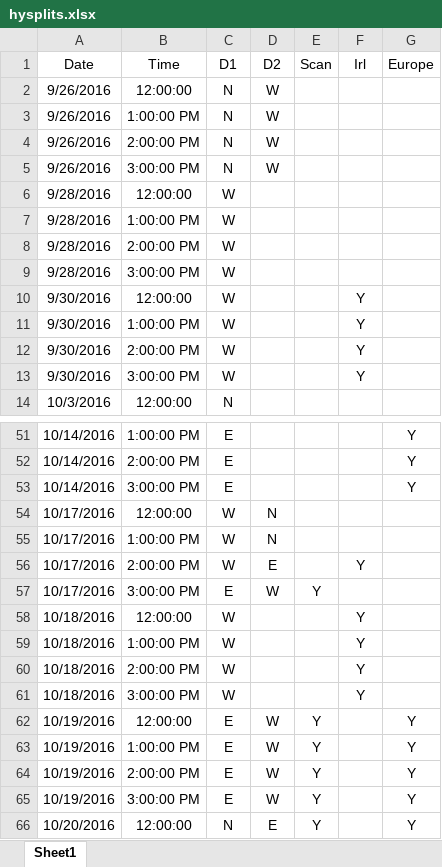
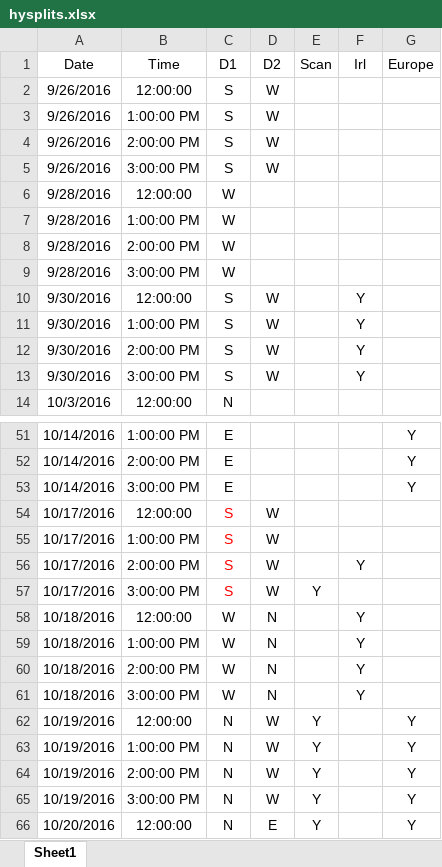
Before and after one commit to danielosullivan2007/Farmscripts, an Excel workbook: hysplits.xlsx, sheet Sheet1, drawn as a sheet; only a part is shown, gaps mark what is left out; values as stored, in another font and other column widths than the file's, no borders; the diff covers the shown part only; the diff names each change by its address in the sheet, - before the commit and + after, or states it on an @@ line.

Commit message:
Add files via upload
Redid estimations of hysplits so it only extends back two days

```diff
--- a/hysplits.xlsx (sheet Sheet1)
+++ b/hysplits.xlsx (sheet Sheet1)
-C2:C5 (D1): N
+C2:C5 (D1): S
-C10:C13 (D1): W
+C10:C13 (D1): S
-D10:D13 (D2): (empty)
+D10:D13 (D2): W
-C54:C56 (D1): W
+C54:C56 (D1): S
-C54:C57 text colour: black
+C54:C57 text colour: #FF0000
-D54:D55 (D2): N
+D54:D55 (D2): W
-D56 (D2): E
+D56 (D2): W
-C57 (D1): E
+C57 (D1): S
-D58:D61 (D2): (empty)
+D58:D61 (D2): N
-C62:C65 (D1): E
+C62:C65 (D1): N
```
Also changed, not shown: 19 edited cells elsewhere in this sheet.
